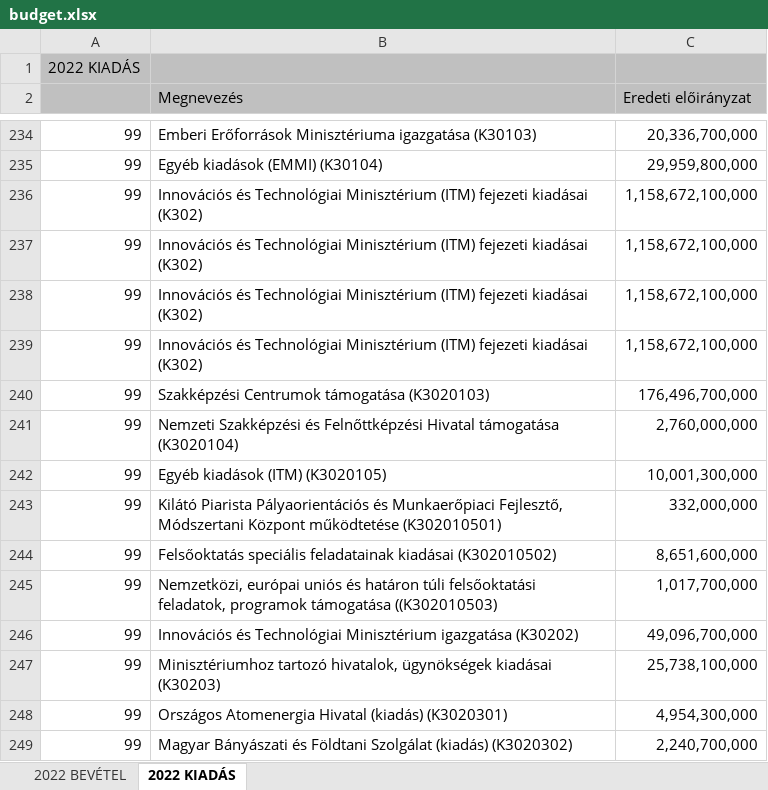
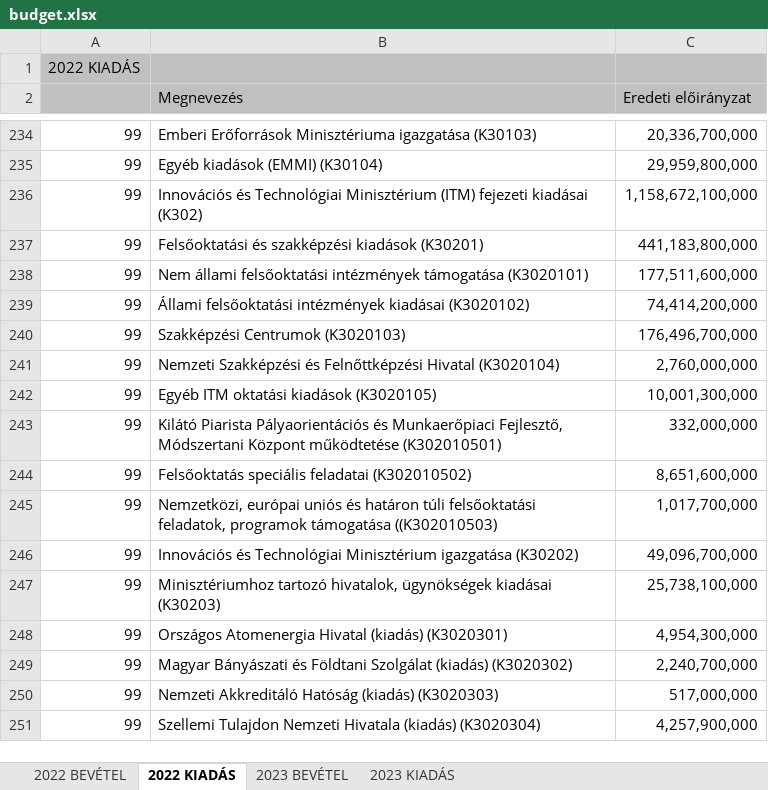
Before and after one commit to k-monitor/onkormanyzati-koltsegvetes-v2, an Excel workbook: input/budget.xlsx, sheet 2022 KIADÁS, drawn as a sheet; only a part is shown, gaps mark what is left out; the shorter side is filled out with more unchanged rows; values as stored, in another font and other column widths than the file's, no borders; removed rows and columns are numbered as before the commit, all else as after; the diff names each change by its address in the sheet, - before the commit and + after, or states it on an @@ line.

```diff
--- a/input/budget.xlsx (sheet 2022 KIADÁS)
+++ b/input/budget.xlsx (sheet 2022 KIADÁS)
+sheet tab: 2023 BEVÉTEL
+sheet tab: 2023 KIADÁS
-row 237: 99 | Innovációs és Technológiai Minisztérium (ITM) fejezeti kiadásai (K302) | 1,158,672,100,000
-row 238: 99 | Innovációs és Technológiai Minisztérium (ITM) fejezeti kiadásai (K302) | 1,158,672,100,000
-row 239: 99 | Innovációs és Technológiai Minisztérium (ITM) fejezeti kiadásai (K302) | 1,158,672,100,000
+row 237: 99 | Felsőoktatási és szakképzési kiadások (K30201) | 441,183,800,000
+row 238: 99 | Nem állami felsőoktatási intézmények támogatása (K3020101) | 177,511,600,000
+row 239: 99 | Állami felsőoktatási intézmények kiadásai (K3020102) | 74,414,200,000
-B240 (Megnevezés): Szakképzési Centrumok támogatása (K3020103)
+B240 (Megnevezés): Szakképzési Centrumok (K3020103)
-B241 (Megnevezés): …Felnőttképzési Hivatal támogatása (K3020104)
+B241 (Megnevezés): …Felnőttképzési Hivatal (K3020104)
-B242 (Megnevezés): Egyéb kiadások (ITM) (K3020105)
+B242 (Megnevezés): Egyéb ITM oktatási kiadások (K3020105)
-B244 (Megnevezés): Felsőoktatás speciális feladatainak kiadásai (K302010502)
+B244 (Megnevezés): Felsőoktatás speciális feladatai (K302010502)
```
Also changed, not shown: sheet 2022 BEVÉTEL, input/config.xlsx, 2 other files.
